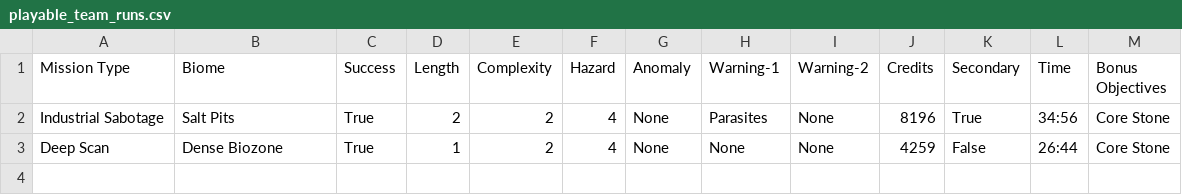
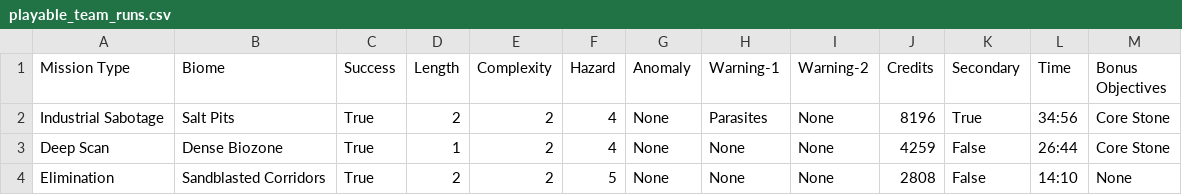
Before and after one commit to Natereater/Natereater.github.io, a CSV file: drg_assets/playable_team_runs.csv, drawn as a sheet.

```diff
--- a/drg_assets/playable_team_runs.csv
+++ b/drg_assets/playable_team_runs.csv
@@ -3 +3,2 @@ Industrial Sabotage,Salt Pits,True,2,2,4,None,Parasites,None,8196,True,34:56,Cor
 Deep Scan,Dense Biozone,True,1,2,4,None,None,None,4259,False,26:44,Core Stone
+Elimination,Sandblasted Corridors,True,2,2,5,None,None,None,2808,False,14:10,None
```
Also changed, not shown: 1 other file.
